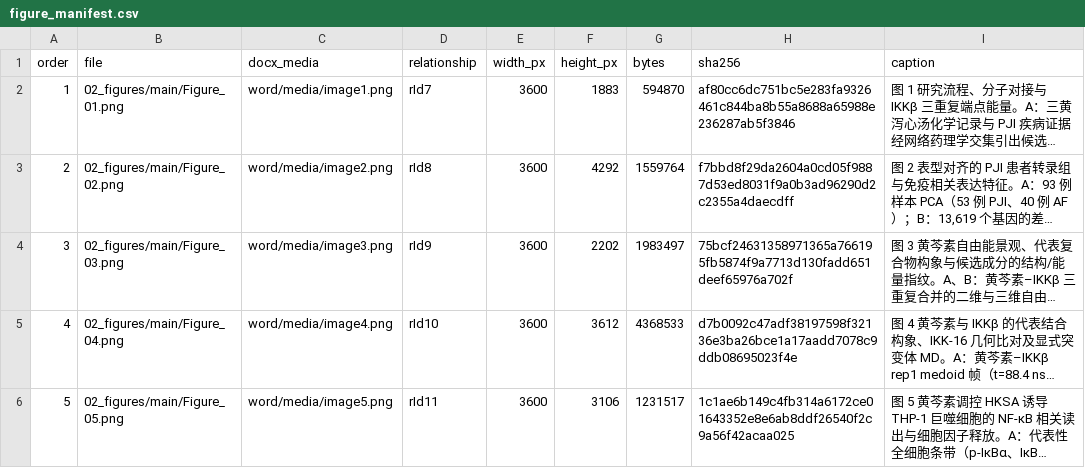
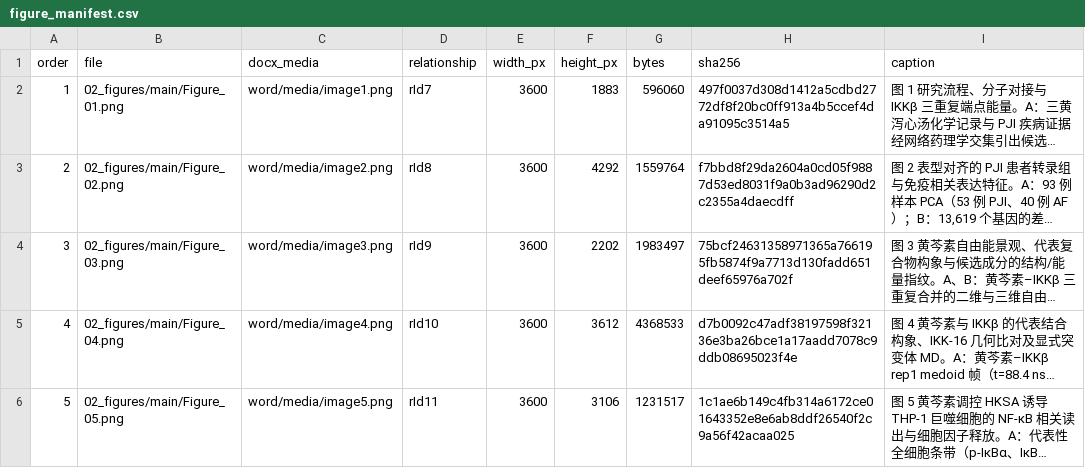
Before and after one commit to mbc828/Computational-Biology, a CSV file: 02_figures/figure_manifest.csv, drawn as a sheet; only a part is shown; long unchanged cells end in …; the diff covers the shown part only; the diff names each change by its address in the sheet, - before the commit and + after, or states it on an @@ line.

```diff
--- a/02_figures/figure_manifest.csv
+++ b/02_figures/figure_manifest.csv
-G2 (bytes): 594870
+G2 (bytes): 596060
-H2 (sha256): af80cc6dc751bc5e283fa9326461c844ba8b55a8688a65988e236287ab5f3846
+H2 (sha256): 497f0037d308d1412a5cdbd2772df8f20bc0ff913a4b5ccef4da91095c3514a5
```
Also changed, not shown: 1 edited cell elsewhere in this file, 6 other files.
